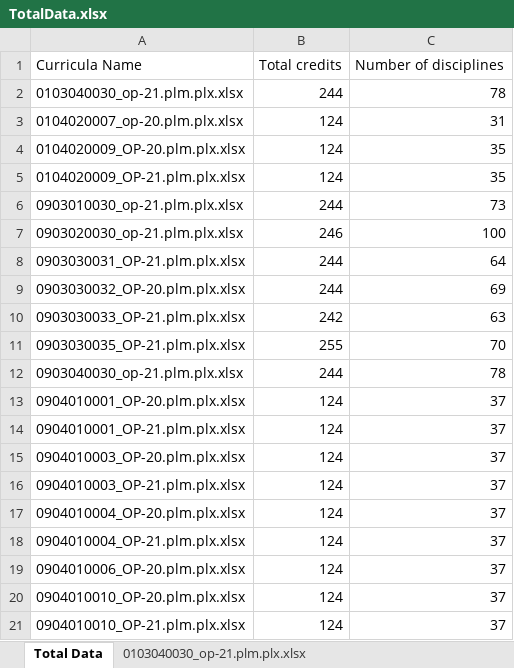
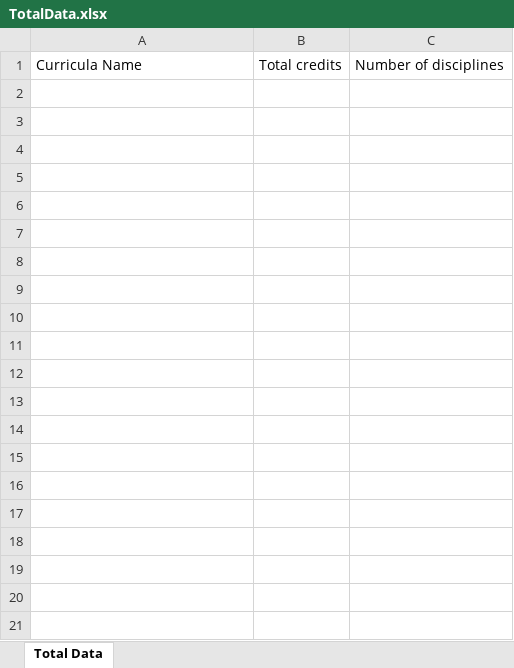
Before and after one commit to ekhalturin-ki15/SPA-SFU2, an Excel workbook: result/grad/TotalData.xlsx, sheet Total Data, drawn as a sheet; only a part is shown; values as stored, in another font and other column widths than the file's, no borders; the diff covers the shown part only; the diff names each change by its address in the sheet, - before the commit and + after, or states it on an @@ line.

```diff
--- a/result/grad/TotalData.xlsx (sheet Total Data)
+++ b/result/grad/TotalData.xlsx (sheet Total Data)
-sheet tab: 0103040030_op-21.plm.plx.xlsx
-row 2: 0103040030_op-21.plm.plx.xlsx | 244 | 78
-row 3: 0104020007_op-20.plm.plx.xlsx | 124 | 31
-row 4: 0104020009_OP-20.plm.plx.xlsx | 124 | 35
-row 5: 0104020009_OP-21.plm.plx.xlsx | 124 | 35
-row 6: 0903010030_op-21.plm.plx.xlsx | 244 | 73
-row 7: 0903020030_op-21.plm.plx.xlsx | 246 | 100
-row 8: 0903030031_OP-21.plm.plx.xlsx | 244 | 64
-row 9: 0903030032_OP-20.plm.plx.xlsx | 244 | 69
-row 10: 0903030033_OP-21.plm.plx.xlsx | 242 | 63
-row 11: 0903030035_OP-21.plm.plx.xlsx | 255 | 70
-row 12: 0903040030_op-21.plm.plx.xlsx | 244 | 78
-row 13: 0904010001_OP-20.plm.plx.xlsx | 124 | 37
-row 14: 0904010001_OP-21.plm.plx.xlsx | 124 | 37
-row 15: 0904010003_OP-20.plm.plx.xlsx | 124 | 37
-row 16: 0904010003_OP-21.plm.plx.xlsx | 124 | 37
-row 17: 0904010004_OP-20.plm.plx.xlsx | 124 | 37
-row 18: 0904010004_OP-21.plm.plx.xlsx | 124 | 37
-row 19: 0904010006_OP-20.plm.plx.xlsx | 124 | 37
-row 20: 0904010010_OP-20.plm.plx.xlsx | 124 | 37
-row 21: 0904010010_OP-21.plm.plx.xlsx | 124 | 37
```
Also changed, not shown: 29 removed rows elsewhere in this sheet, other sheet tabs, config.xlsx, result/spec/TotalData.xlsx, 52 other files.
